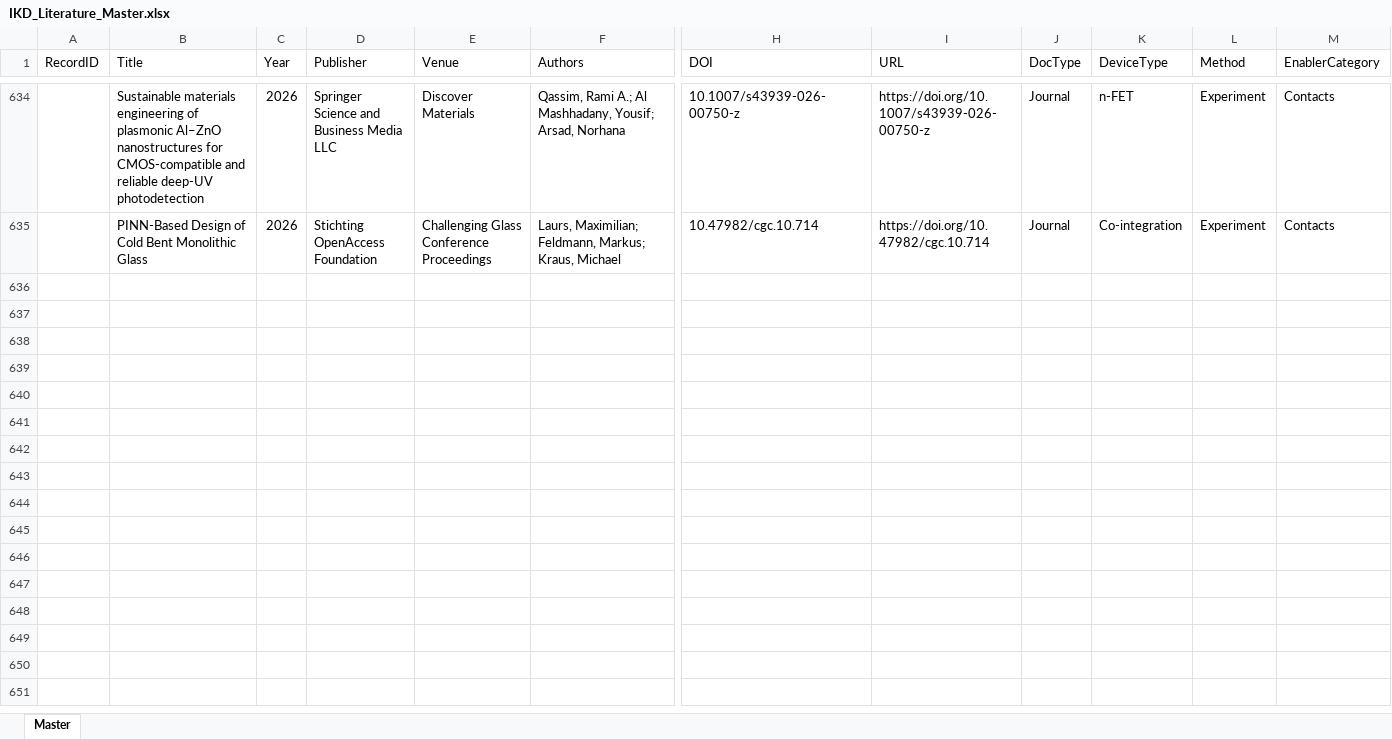
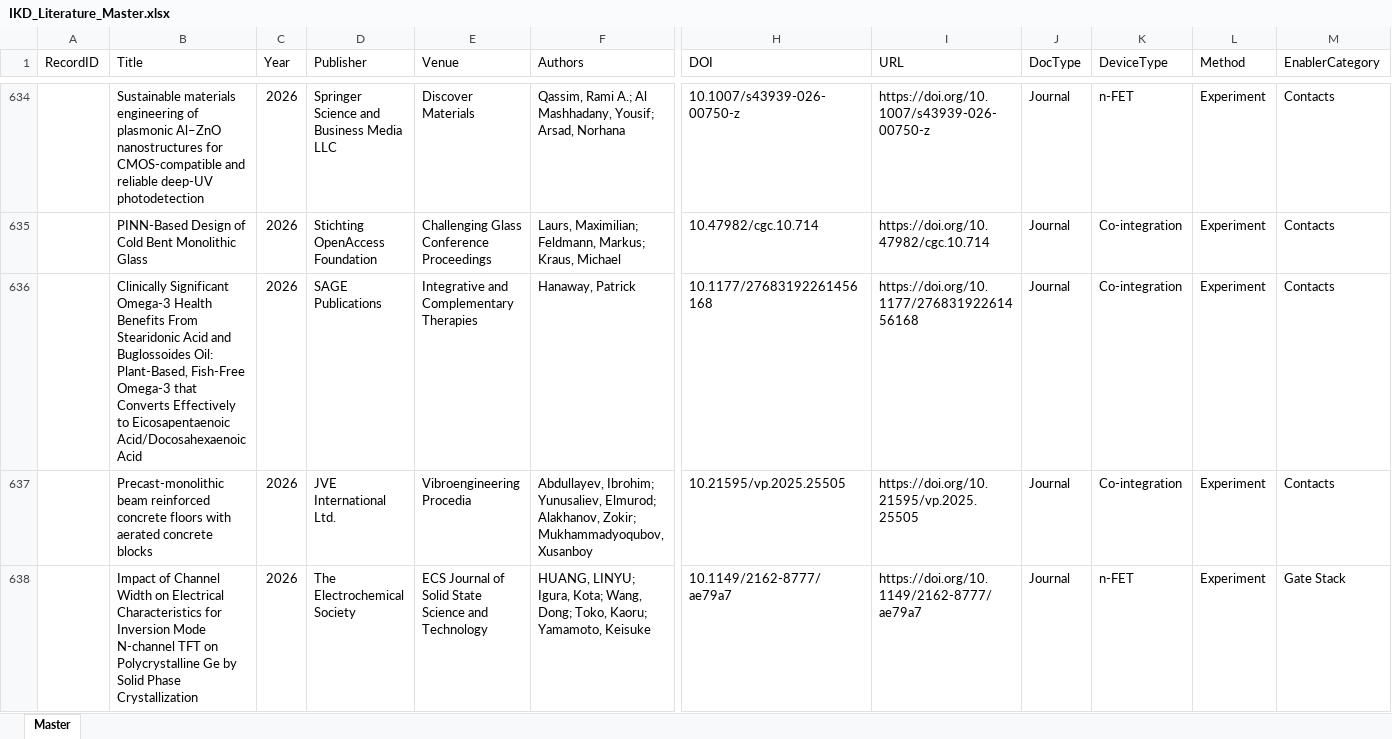
Before and after one commit to kainlulow/IKD_GaN_CMOS, an Excel workbook: 01_literature/IKD_Literature_Master.xlsx, sheet Master, drawn as a sheet; only a part is shown, gaps mark what is left out; values as stored, in another font and other column widths than the file's, no borders; rows hold the shown columns only; the diff names each change by its address in the sheet, - before the commit and + after, or states it on an @@ line.

```diff
--- a/01_literature/IKD_Literature_Master.xlsx (sheet Master)
+++ b/01_literature/IKD_Literature_Master.xlsx (sheet Master)
+row 636:  | Clinically Significant Omega-3 Health Benefits From Stearidonic Acid and Buglossoides Oil: Plant-Based, Fish-Free Omega-3 that Converts Effectively to Eicosapentaenoic Acid/Docosahexaenoic Acid | 2026 | SAGE Publications | Integrative and Complementary Therapies | Hanaway, Patrick | 10.1177/27683192261456168 | https://doi.org/10.1177/27683192261456168 | Journal | Co-integration | Experiment | Contacts
+row 637:  | Precast-monolithic beam reinforced concrete floors with aerated concrete blocks | 2026 | JVE International Ltd. | Vibroengineering Procedia | Abdullayev, Ibrohim; Yunusaliev, Elmurod; Alakhanov, Zokir; Mukhammadyoqubov, Xusanboy | 10.21595/vp.2025.25505 | https://doi.org/10.21595/vp.2025.25505 | Journal | Co-integration | Experiment | Contacts
+row 638:  | Impact of Channel Width on Electrical Characteristics for Inversion Mode N-channel TFT on Polycrystalline Ge by Solid Phase Crystallization | 2026 | The Electrochemical Society | ECS Journal of Solid State Science and Technology | HUANG, LINYU; Igura, Kota; Wang, Dong; Toko, Kaoru; Yamamoto, Keisuke | 10.1149/2162-8777/ae79a7 | https://doi.org/10.1149/2162-8777/ae79a7 | Journal | n-FET | Experiment | Gate Stack
```
Also changed, not shown: 2 other files.
